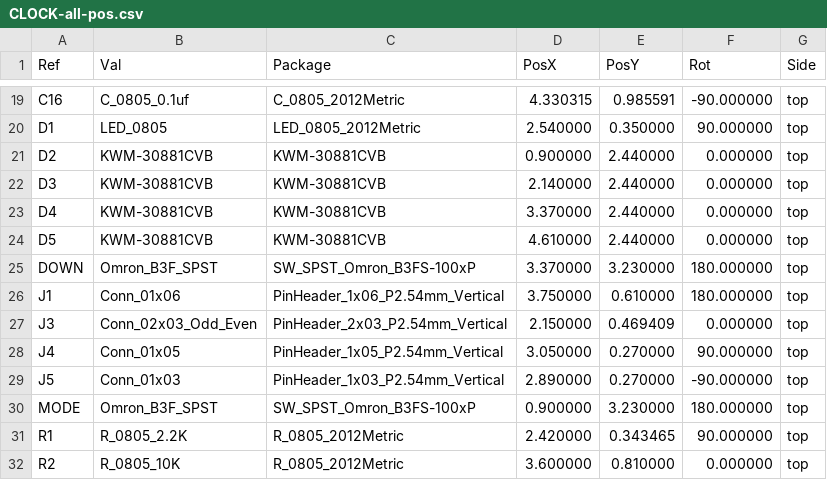
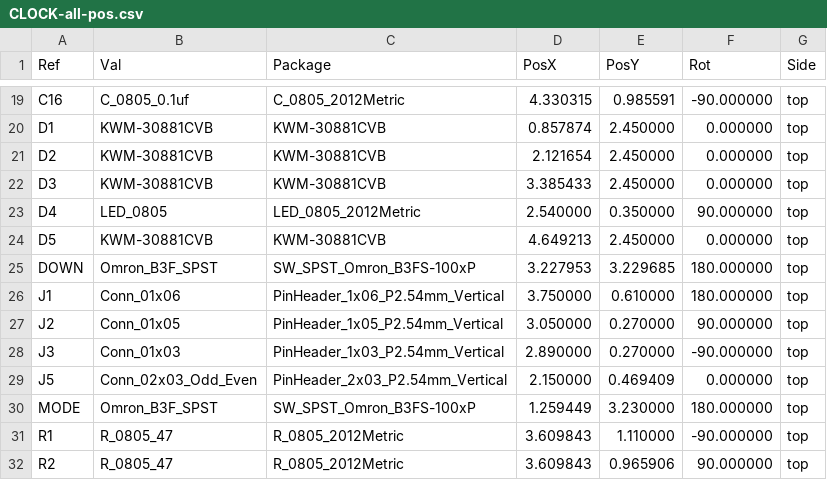
Before and after one commit to leo21l/leonardolujan-CLOCK, a CSV file: CLOCK/CLOCK-all-pos.csv, drawn as a sheet; only a part is shown, gaps mark what is left out; the diff covers the shown part only.

```diff
--- a/CLOCK/CLOCK-all-pos.csv
+++ b/CLOCK/CLOCK-all-pos.csv
@@ -19,14 +19,14 @@ Ref,Val,Package,PosX,PosY,Rot,Side
 "C16","C_0805_0.1uf","C_0805_2012Metric",4.330315,0.985591,-90.000000,top
-"D1","LED_0805","LED_0805_2012Metric",2.540000,0.350000,90.000000,top
-"D2","KWM-30881CVB","KWM-30881CVB",0.900000,2.440000,0.000000,top
-"D3","KWM-30881CVB","KWM-30881CVB",2.140000,2.440000,0.000000,top
-"D4","KWM-30881CVB","KWM-30881CVB",3.370000,2.440000,0.000000,top
-"D5","KWM-30881CVB","KWM-30881CVB",4.610000,2.440000,0.000000,top
-"DOWN","Omron_B3F_SPST","SW_SPST_Omron_B3FS-100xP",3.370000,3.230000,180.000000,top
+"D1","KWM-30881CVB","KWM-30881CVB",0.857874,2.450000,0.000000,top
+"D2","KWM-30881CVB","KWM-30881CVB",2.121654,2.450000,0.000000,top
+"D3","KWM-30881CVB","KWM-30881CVB",3.385433,2.450000,0.000000,top
+"D4","LED_0805","LED_0805_2012Metric",2.540000,0.350000,90.000000,top
+"D5","KWM-30881CVB","KWM-30881CVB",4.649213,2.450000,0.000000,top
+"DOWN","Omron_B3F_SPST","SW_SPST_Omron_B3FS-100xP",3.227953,3.229685,180.000000,top
 "J1","Conn_01x06","PinHeader_1x06_P2.54mm_Vertical",3.750000,0.610000,180.000000,top
-"J3","Conn_02x03_Odd_Even","PinHeader_2x03_P2.54mm_Vertical",2.150000,0.469409,0.000000,top
-"J4","Conn_01x05","PinHeader_1x05_P2.54mm_Vertical",3.050000,0.270000,90.000000,top
-"J5","Conn_01x03","PinHeader_1x03_P2.54mm_Vertical",2.890000,0.270000,-90.000000,top
-"MODE","Omron_B3F_SPST","SW_SPST_Omron_B3FS-100xP",0.900000,3.230000,180.000000,top
-"R1","R_0805_2.2K","R_0805_2012Metric",2.420000,0.343465,90.000000,top
-"R2","R_0805_10K","R_0805_2012Metric",3.600000,0.810000,0.000000,top
+"J2","Conn_01x05","PinHeader_1x05_P2.54mm_Vertical",3.050000,0.270000,90.000000,top
+"J3","Conn_01x03","PinHeader_1x03_P2.54mm_Vertical",2.890000,0.270000,-90.000000,top
+"J5","Conn_02x03_Odd_Even","PinHeader_2x03_P2.54mm_Vertical",2.150000,0.469409,0.000000,top
+"MODE","Omron_B3F_SPST","SW_SPST_Omron_B3FS-100xP",1.259449,3.230000,180.000000,top
+"R1","R_0805_47","R_0805_2012Metric",3.609843,1.110000,-90.000000,top
+"R2","R_0805_47","R_0805_2012Metric",3.609843,0.965906,90.000000,top
```
Also changed, not shown: 1 added row, 1 removed row and 92 edited cells elsewhere in this file, CLOCK/CLOCKBOM.csv, 39 other files.
